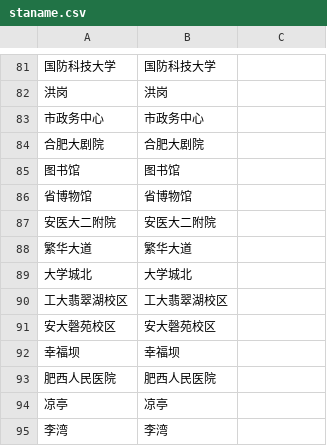
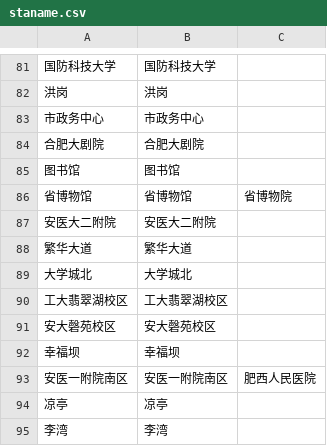
Before and after one commit to NokiaimuL/CGo-OpenMap, a CSV file: city/hefei/staname.csv, drawn as a sheet; only a part is shown, gaps mark what is left out; removed rows and columns are numbered as before the commit, all else as after; the diff names each change by its address in the sheet, - before the commit and + after, or states it on an @@ line.

```diff
--- a/city/hefei/staname.csv
+++ b/city/hefei/staname.csv
-C86: (empty)
+C86: 省博物院
-row 93: 肥西人民医院 | 肥西人民医院
+row 93: 安医一附院南区 | 安医一附院南区 | 肥西人民医院
```
Also changed, not shown: 8 other files.
